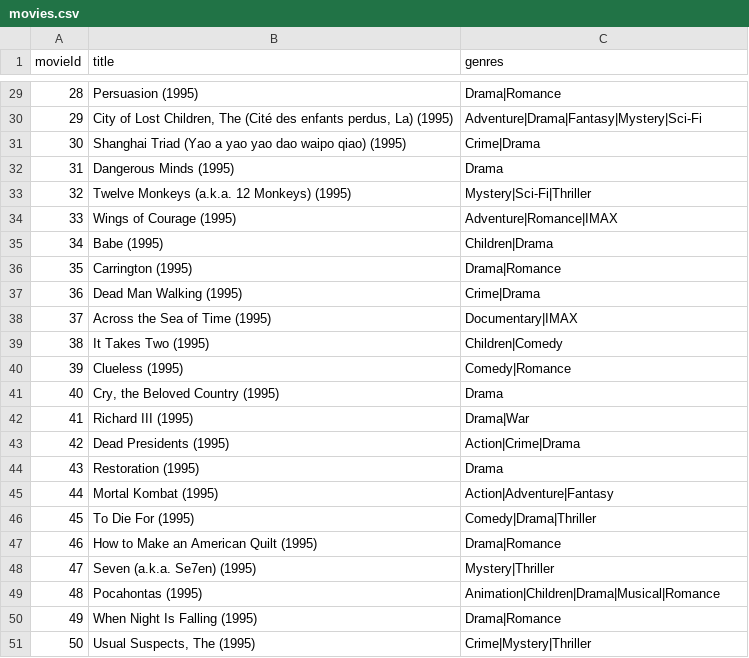
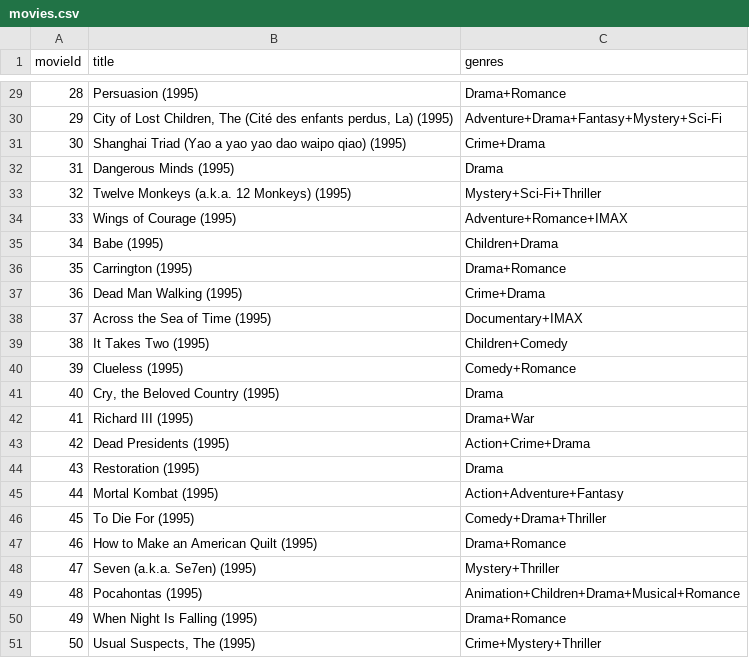
Before and after one commit to agusminahk/Moviezz, a CSV file: app/movies.csv, drawn as a sheet; only a part is shown, gaps mark what is left out; the diff covers the shown part only.

```diff
--- a/app/movies.csv
+++ b/app/movies.csv
@@ -29,23 +29,23 @@ movieId,title,genres
-28,Persuasion (1995),Drama|Romance
-29,"City of Lost Children, The (Cité des enfants perdus, La) (1995)",Adventure|Drama|Fantasy|Mystery|Sci-Fi
-30,Shanghai Triad (Yao a yao yao dao waipo qiao) (1995),Crime|Drama
+28,Persuasion (1995),Drama+Romance
+29,"City of Lost Children, The (Cité des enfants perdus, La) (1995)",Adventure+Drama+Fantasy+Mystery+Sci-Fi
+30,Shanghai Triad (Yao a yao yao dao waipo qiao) (1995),Crime+Drama
 31,Dangerous Minds (1995),Drama
-32,Twelve Monkeys (a.k.a. 12 Monkeys) (1995),Mystery|Sci-Fi|Thriller
-33,Wings of Courage (1995),Adventure|Romance|IMAX
-34,Babe (1995),Children|Drama
-35,Carrington (1995),Drama|Romance
-36,Dead Man Walking (1995),Crime|Drama
-37,Across the Sea of Time (1995),Documentary|IMAX
-38,It Takes Two (1995),Children|Comedy
-39,Clueless (1995),Comedy|Romance
+32,Twelve Monkeys (a.k.a. 12 Monkeys) (1995),Mystery+Sci-Fi+Thriller
+33,Wings of Courage (1995),Adventure+Romance+IMAX
+34,Babe (1995),Children+Drama
+35,Carrington (1995),Drama+Romance
+36,Dead Man Walking (1995),Crime+Drama
+37,Across the Sea of Time (1995),Documentary+IMAX
+38,It Takes Two (1995),Children+Comedy
+39,Clueless (1995),Comedy+Romance
 40,"Cry, the Beloved Country (1995)",Drama
-41,Richard III (1995),Drama|War
-42,Dead Presidents (1995),Action|Crime|Drama
+41,Richard III (1995),Drama+War
+42,Dead Presidents (1995),Action+Crime+Drama
 43,Restoration (1995),Drama
-44,Mortal Kombat (1995),Action|Adventure|Fantasy
-45,To Die For (1995),Comedy|Drama|Thriller
-46,How to Make an American Quilt (1995),Drama|Romance
-47,Seven (a.k.a. Se7en) (1995),Mystery|Thriller
-48,Pocahontas (1995),Animation|Children|Drama|Musical|Romance
-49,When Night Is Falling (1995),Drama|Romance
-50,"Usual Suspects, The (1995)",Crime|Mystery|Thriller
+44,Mortal Kombat (1995),Action+Adventure+Fantasy
+45,To Die For (1995),Comedy+Drama+Thriller
+46,How to Make an American Quilt (1995),Drama+Romance
+47,Seven (a.k.a. Se7en) (1995),Mystery+Thriller
+48,Pocahontas (1995),Animation+Children+Drama+Musical+Romance
+49,When Night Is Falling (1995),Drama+Romance
+50,"Usual Suspects, The (1995)",Crime+Mystery+Thriller
```
Also changed, not shown: 21 edited cells elsewhere in this file, 14 other files.
